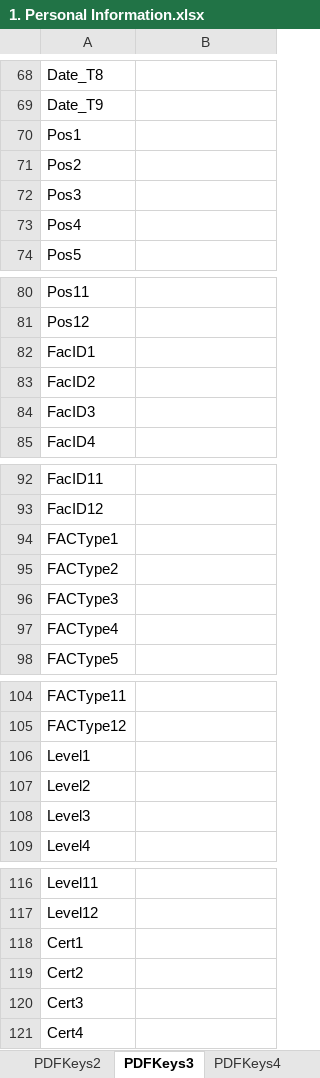
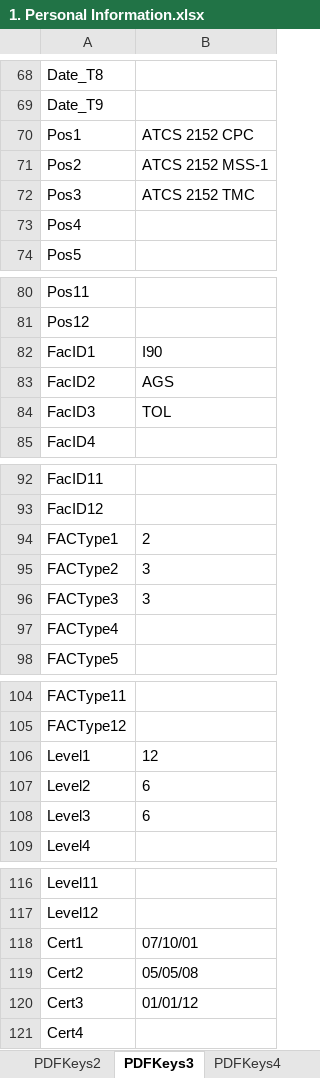
Before and after one commit to southwest416/ERR-Generator, an Excel workbook: 1. Personal Information.xlsx, sheet PDFKeys3, drawn as a sheet; only a part is shown, gaps mark what is left out; values as stored, in another font and other column widths than the file's, no borders; the diff covers the shown part only; the diff names each change by its address in the sheet, - before the commit and + after, or states it on an @@ line.

```diff
--- a/1. Personal Information.xlsx (sheet PDFKeys3)
+++ b/1. Personal Information.xlsx (sheet PDFKeys3)
-B70: (empty)
+B70: ATCS 2152 CPC
-B71: (empty)
+B71: ATCS 2152 MSS-1
-B72: (empty)
+B72: ATCS 2152 TMC
-B82: (empty)
+B82: I90
-B83: (empty)
+B83: AGS
-B84: (empty)
+B84: TOL
-B94: (empty)
+B94: 2
-B95:B96: (empty)
+B95:B96: 3
-B106: (empty)
+B106: 12
-B107:B108: (empty)
+B107:B108: 6
-B118: (empty)
+B118: 07/10/01
-B119: (empty)
+B119: 05/05/08
-B120: (empty)
+B120: 01/01/12
```
Also changed, not shown: 55 edited cells and cell formats elsewhere in this sheet, sheet PDFKeys4, sheet PDFKeys1, sheet PDFKeys2, sheet PDFKeysUSAJOBS, sheet PDFKeys5, sheet PDFKeys6, 18 more sheets, hidden cells, 5 other files.
